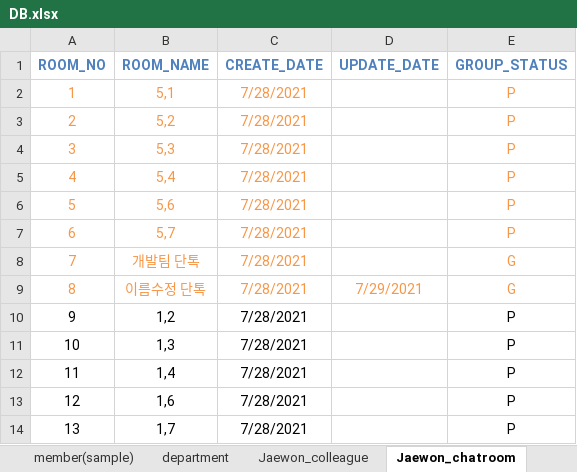
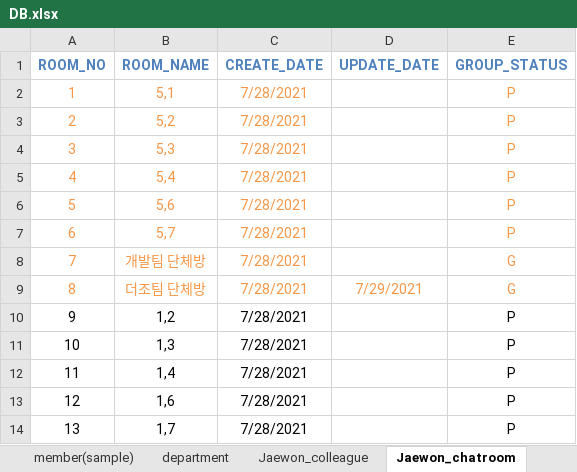
Before and after one commit to naldPark/thezo, an Excel workbook: DB.xlsx, sheet Jaewon_chatroom, drawn as a sheet; values as stored, in another font and other column widths than the file's, no borders; the diff names each change by its address in the sheet, - before the commit and + after, or states it on an @@ line.

```diff
--- a/DB.xlsx (sheet Jaewon_chatroom)
+++ b/DB.xlsx (sheet Jaewon_chatroom)
-B8 (ROOM_NAME): 개발팀 단톡
+B8 (ROOM_NAME): 개발팀 단체방
-B9 (ROOM_NAME): 이름수정 단톡
+B9 (ROOM_NAME): 더조팀 단체방
```
Also changed, not shown: sheet Jaewon_colleague, sheet Jaewon_chatlog, sheet Jaewon_chat_connect, sheet member(sample), 1 other file.
